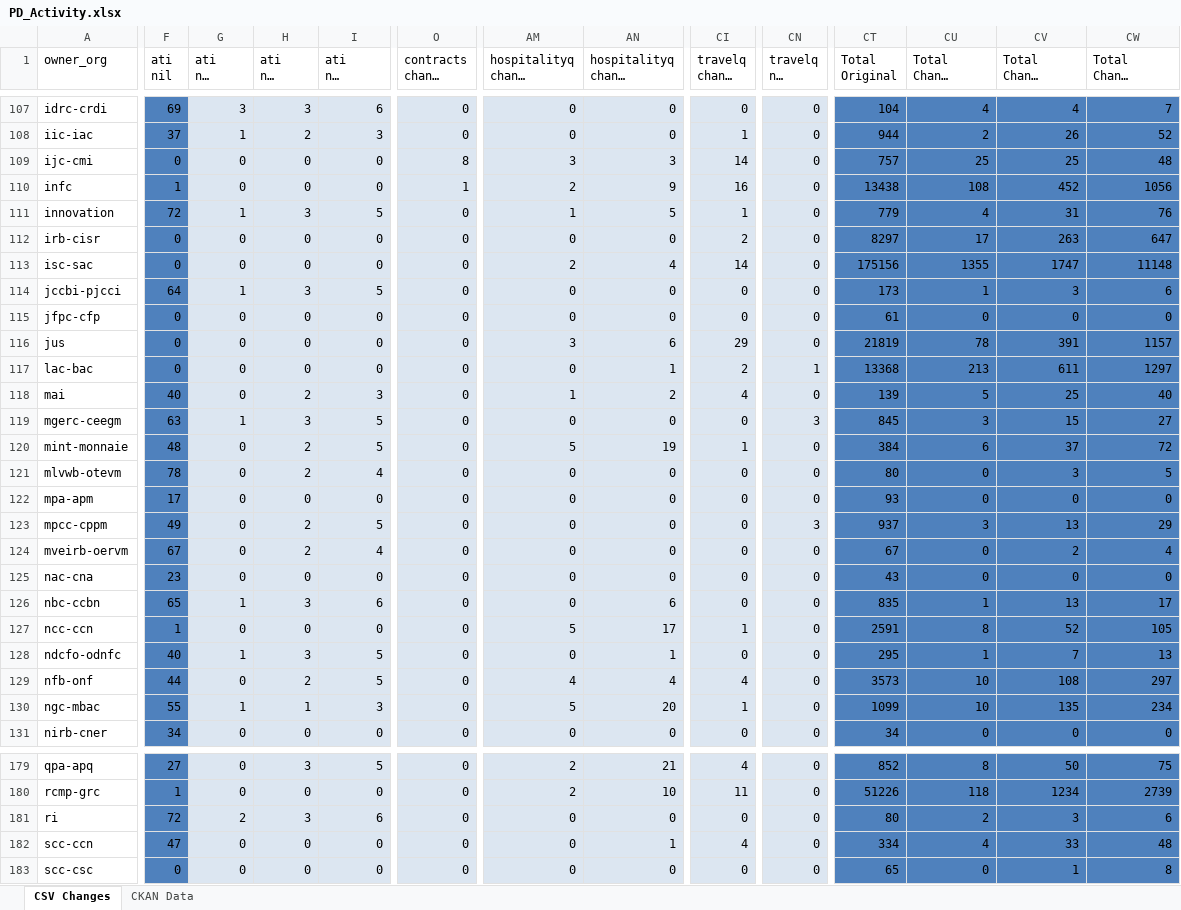
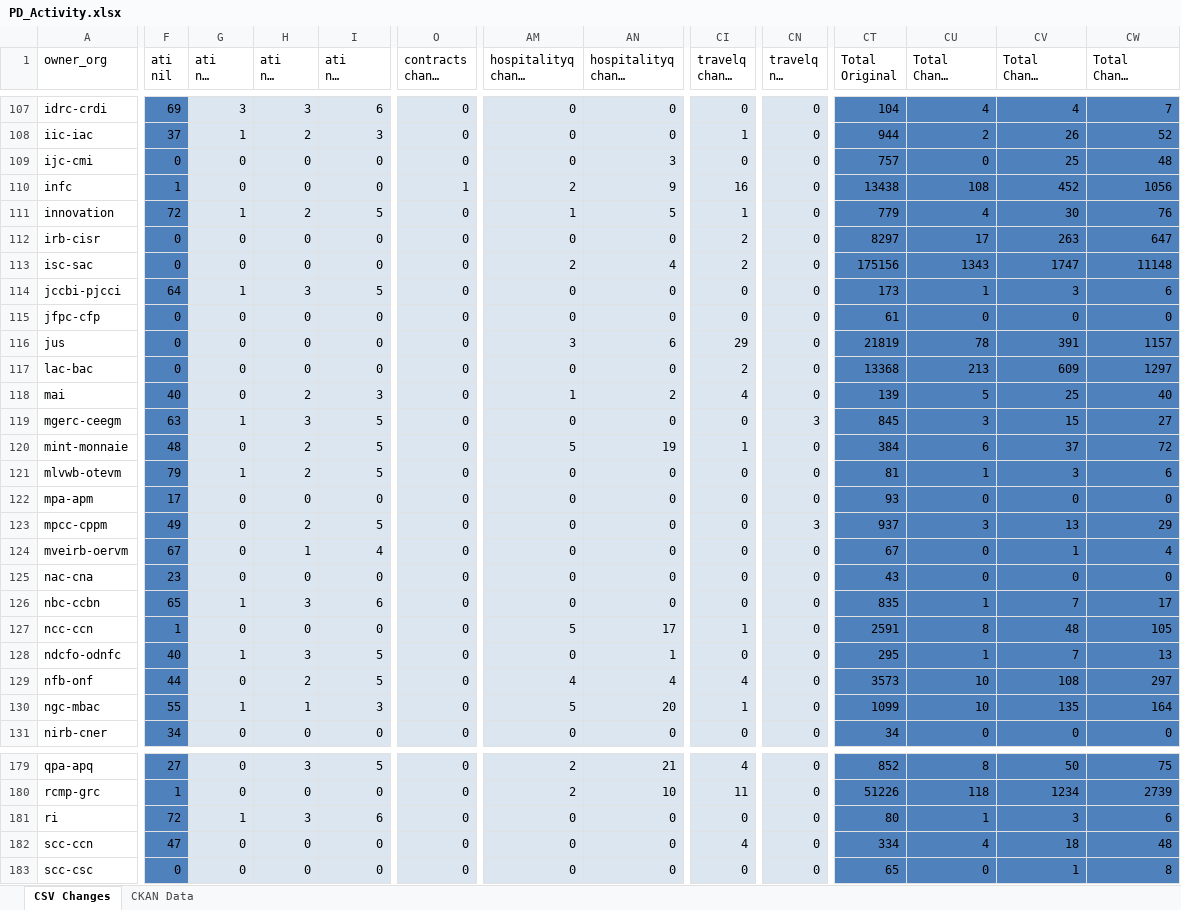
Before and after one commit to PatLittle/analytics-corporate-reporting, an Excel workbook: PD_CHANGES_RPT/PD_Activity.xlsx, sheet CSV Changes, drawn as a sheet; only a part is shown, gaps mark what is left out; long unchanged cells end in …; values as stored, in another font and other column widths than the file's, no borders; the diff covers the shown part only; the diff names each change by its address in the sheet, - before the commit and + after, or states it on an @@ line.

```diff
--- a/PD_CHANGES_RPT/PD_Activity.xlsx (sheet CSV Changes)
+++ b/PD_CHANGES_RPT/PD_Activity.xlsx (sheet CSV Changes)
-O109 (contracts change 30-days): 8
+O109 (contracts change 30-days): 0
-AM109 (hospitalityq change 30-days): 3
+AM109 (hospitalityq change 30-days): 0
-CI109 (travelq change 30-days): 14
+CI109 (travelq change 30-days): 0
-CU109 (Total Change 30-days): 25
+CU109 (Total Change 30-days): 0
-H111 (ati nil change 90-days): 3
+H111 (ati nil change 90-days): 2
-CV111 (Total Change 90-days): 31
+CV111 (Total Change 90-days): 30
-CI113 (travelq change 30-days): 14
+CI113 (travelq change 30-days): 2
-CU113 (Total Change 30-days): 1355
+CU113 (Total Change 30-days): 1343
-AN117 (hospitalityq change 90-days): 1
+AN117 (hospitalityq change 90-days): 0
-CN117 (travelq nil change 90-days): 1
+CN117 (travelq nil change 90-days): 0
-CV117 (Total Change 90-days): 611
+CV117 (Total Change 90-days): 609
-F121 (ati nil): 78
+F121 (ati nil): 79
-G121 (ati nil change 30-days): 0
+G121 (ati nil change 30-days): 1
-I121 (ati nil change 6-months): 4
+I121 (ati nil change 6-months): 5
-CT121 (Total Original): 80
+CT121 (Total Original): 81
-CU121 (Total Change 30-days): 0
+CU121 (Total Change 30-days): 1
-CW121 (Total Change 6-months): 5
+CW121 (Total Change 6-months): 6
-H124 (ati nil change 90-days): 2
+H124 (ati nil change 90-days): 1
-CV124 (Total Change 90-days): 2
+CV124 (Total Change 90-days): 1
-AN126 (hospitalityq change 90-days): 6
+AN126 (hospitalityq change 90-days): 0
-CV126 (Total Change 90-days): 13
+CV126 (Total Change 90-days): 7
-CV127 (Total Change 90-days): 52
+CV127 (Total Change 90-days): 48
-CW130 (Total Change 6-months): 234
+CW130 (Total Change 6-months): 164
-G181 (ati nil change 30-days): 2
+G181 (ati nil change 30-days): 1
-CU181 (Total Change 30-days): 2
+CU181 (Total Change 30-days): 1
-AN182 (hospitalityq change 90-days): 1
+AN182 (hospitalityq change 90-days): 0
-CV182 (Total Change 90-days): 33
+CV182 (Total Change 90-days): 18
```
Also changed, not shown: 97 edited cells elsewhere in this sheet, sheet CKAN Data, 2 other files.
